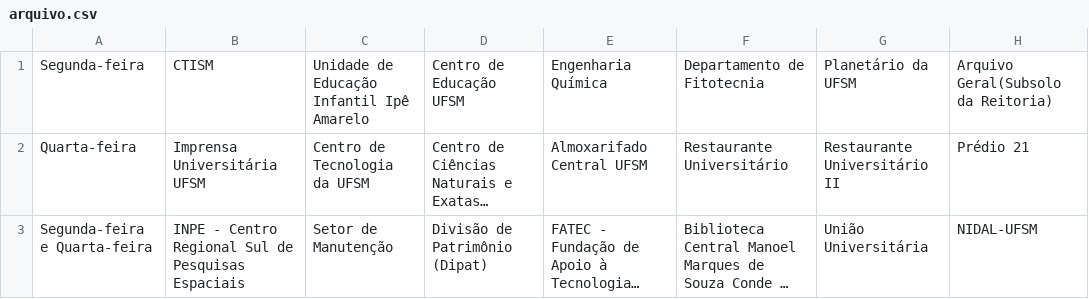
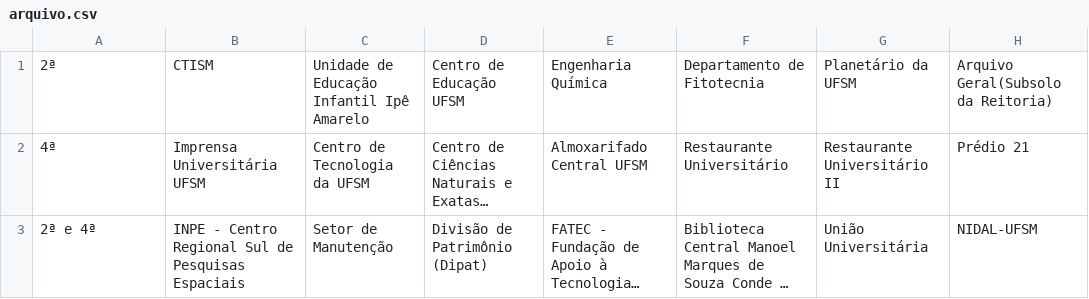
Before and after one commit to EmilioHoffmann/ColetaSeletivaUFSM, a CSV file: app/src/main/assets/arquivo.csv, drawn as a sheet; only a part is shown; long unchanged cells end in …; the diff names each change by its address in the sheet, - before the commit and + after, or states it on an @@ line.

```diff
--- a/app/src/main/assets/arquivo.csv
+++ b/app/src/main/assets/arquivo.csv
-A1: Segunda-feira
+A1: 2ª
-A2: Quarta-feira
+A2: 4ª
-A3: Segunda-feira e Quarta-feira
+A3: 2ª e 4ª
```
Also changed, not shown: 8 other files.
